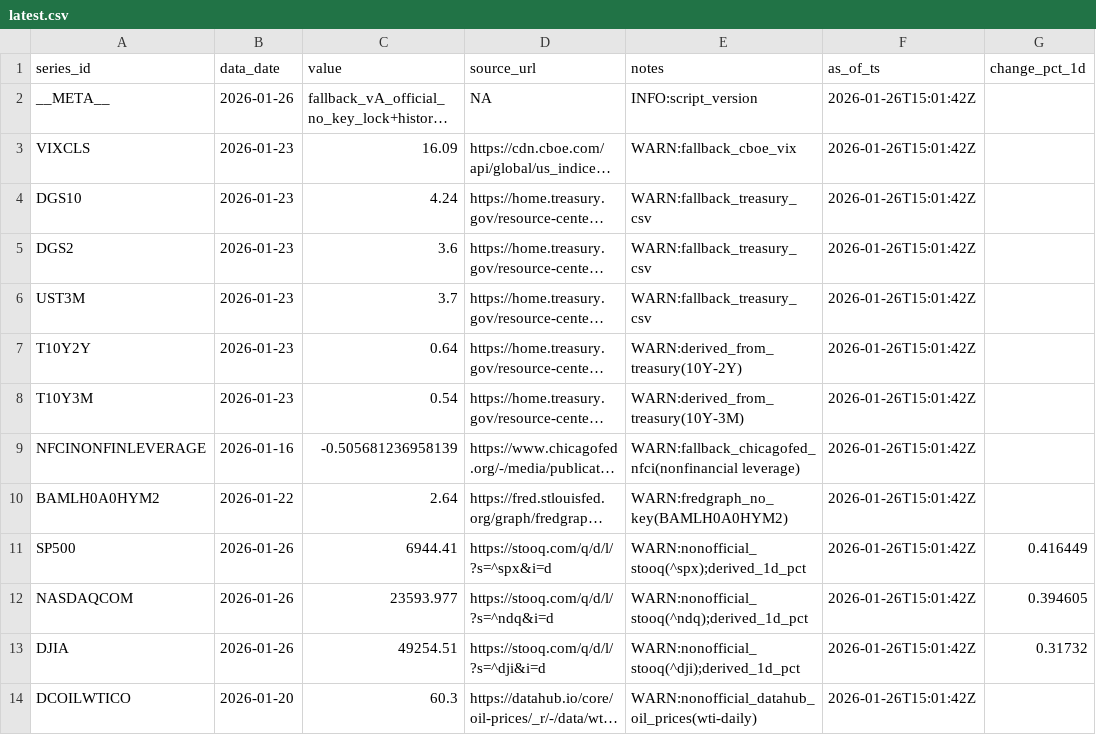
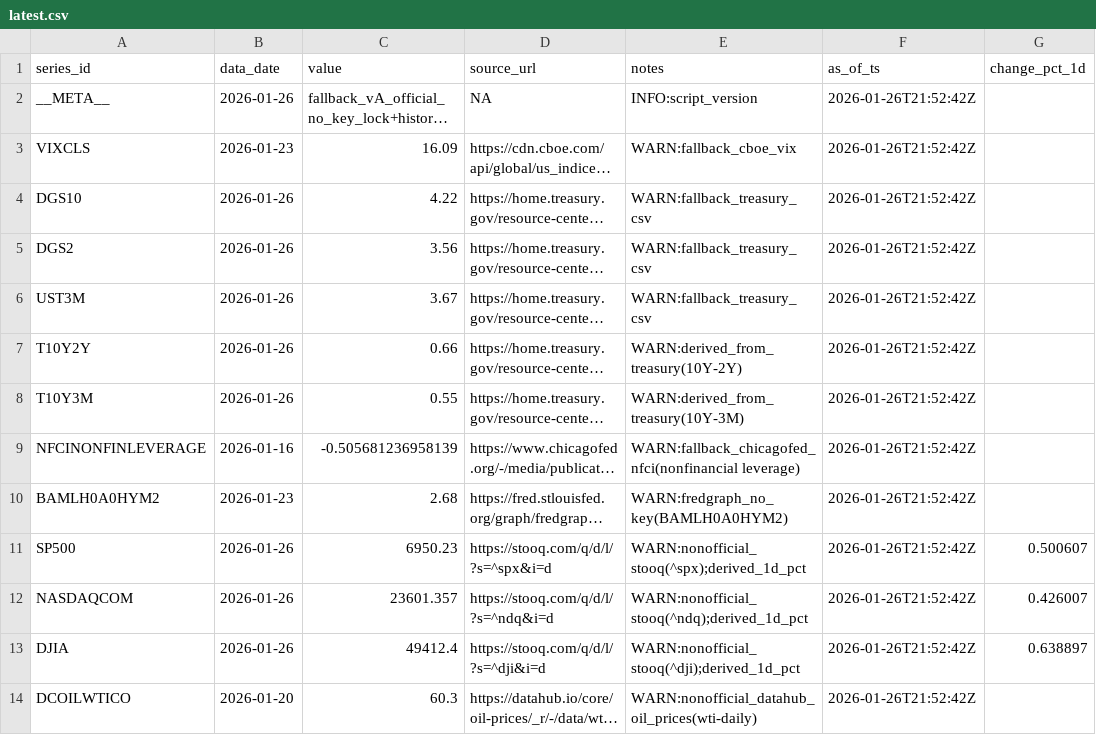
Before and after one commit to Joseph-Chou911/fred-cache, a CSV file: fallback_cache/latest.csv, drawn as a sheet; long unchanged cells end in …; the diff names each change by its address in the sheet, - before the commit and + after, or states it on an @@ line.

```diff
--- a/fallback_cache/latest.csv
+++ b/fallback_cache/latest.csv
-F2:F14 (as_of_ts): 2026-01-26T15:01:42Z
+F2:F14 (as_of_ts): 2026-01-26T21:52:42Z
-B4:B8 (data_date): 2026-01-23
+B4:B8 (data_date): 2026-01-26
-C4 (value): 4.24
+C4 (value): 4.22
-C5 (value): 3.6
+C5 (value): 3.56
-C6 (value): 3.7
+C6 (value): 3.67
-C7 (value): 0.64
+C7 (value): 0.66
-C8 (value): 0.54
+C8 (value): 0.55
-B10 (data_date): 2026-01-22
+B10 (data_date): 2026-01-23
-C10 (value): 2.64
+C10 (value): 2.68
-C11 (value): 6944.41
+C11 (value): 6950.23
-G11 (change_pct_1d): 0.416449
+G11 (change_pct_1d): 0.500607
-C12 (value): 23593.977
+C12 (value): 23601.357
-G12 (change_pct_1d): 0.394605
+G12 (change_pct_1d): 0.426007
-C13 (value): 49254.51
+C13 (value): 49412.4
-G13 (change_pct_1d): 0.31732
+G13 (change_pct_1d): 0.638897
```
Also changed, not shown: 2 other files.
